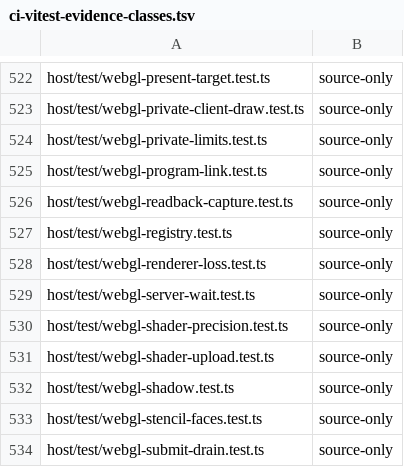
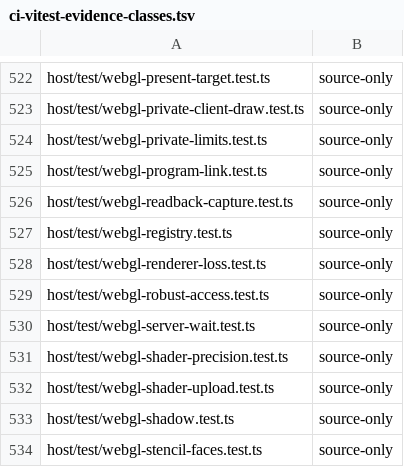
Before and after one commit to Automattic/kandelo, a TSV file: scripts/ci-vitest-evidence-classes.tsv, drawn as a sheet; only a part is shown, gaps mark what is left out; the shorter side is filled out with more unchanged rows; the diff names each change by its address in the sheet, - before the commit and + after, or states it on an @@ line.

Commit message:
GLES: Provide robust buffer access contexts
EXT_robustness section 2.8 (KHR_robustness 10.3.1.1rob) gives a vertex
index outside an attribute's buffer undefined attribute values and no
error in a robust buffer access context. WebGL 1.0 section 6.6, kept
by WebGL 2.0, lets the same draw raise INVALID_OPERATION and draw
nothing, so Kandelo refused EGL_CONTEXT_OPENGL_ROBUST_ACCESS(_EXT).

The maintainer chose to emulate it for robust contexts only. EGL now
accepts either spelling, reports CONTEXT_ROBUST_ACCESS as GL_TRUE and
sends the request in GlContextAttrs word 2, renamed from reserved to
flags (bit 0, CONTEXT_FLAG_ROBUST_ACCESS; other bits stay EINVAL in
kernel and host; layout unchanged, snapshot regenerated). Before each
draw of such a context the host compares the highest vertex index read
with every enabled buffer-backed attribute's native storage and points
an attribute that would read past the end at a private zero-padded
copy for that draw, including draws that stream client arrays. An
indexed draw's highest index comes from index values and block maxima
derived once per element-buffer contents, invalidated with the index
forms by any write; indices past the end of the element buffer read as
zero. The padded copy is a converted view of the buffer store, retired
with it, invalidated by writes and rebuilt only when invalid or too
small. Other contexts pay one flag test per draw.

```diff
--- a/scripts/ci-vitest-evidence-classes.tsv
+++ b/scripts/ci-vitest-evidence-classes.tsv
+row 529: host/test/webgl-robust-access.test.ts | source-only
```
Also changed, not shown: 20 other files.
